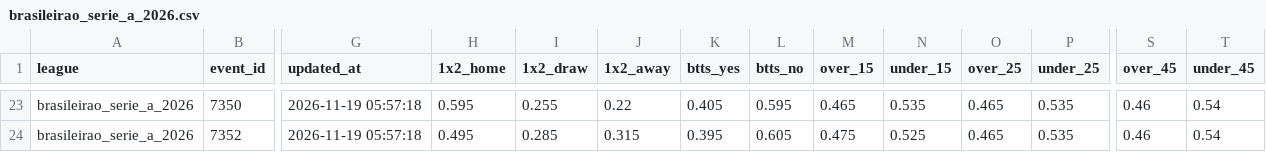
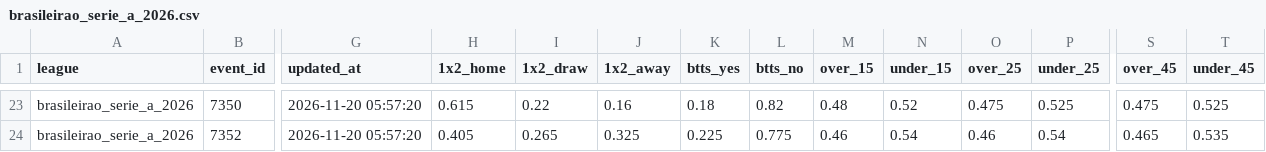
Before and after one commit to aimidas1/Polymarket_data, a CSV file: brasileirao_serie_a_2026.csv, drawn as a sheet; only a part is shown, gaps mark what is left out; the diff covers the shown part only; the diff names each change by its address in the sheet, - before the commit and + after, or states it on an @@ line.

Commit message:
auto: update data 2026-11-20

```diff
--- a/brasileirao_serie_a_2026.csv
+++ b/brasileirao_serie_a_2026.csv
-G23:G24 (updated_at): 2026-11-19 05:57:18
+G23:G24 (updated_at): 2026-11-20 05:57:20
-H23 (1x2_home): 0.595
+H23 (1x2_home): 0.615
-I23 (1x2_draw): 0.255
+I23 (1x2_draw): 0.22
-J23 (1x2_away): 0.22
+J23 (1x2_away): 0.16
-K23 (btts_yes): 0.405
+K23 (btts_yes): 0.18
-L23 (btts_no): 0.595
+L23 (btts_no): 0.82
-M23 (over_15): 0.465
+M23 (over_15): 0.48
-N23 (under_15): 0.535
+N23 (under_15): 0.52
-O23 (over_25): 0.465
+O23 (over_25): 0.475
-P23 (under_25): 0.535
+P23 (under_25): 0.525
-S23 (over_45): 0.46
+S23 (over_45): 0.475
-T23 (under_45): 0.54
+T23 (under_45): 0.525
-H24 (1x2_home): 0.495
+H24 (1x2_home): 0.405
-I24 (1x2_draw): 0.285
+I24 (1x2_draw): 0.265
-J24 (1x2_away): 0.315
+J24 (1x2_away): 0.325
-K24 (btts_yes): 0.395
+K24 (btts_yes): 0.225
-L24 (btts_no): 0.605
+L24 (btts_no): 0.775
-M24 (over_15): 0.475
+M24 (over_15): 0.46
-N24 (under_15): 0.525
+N24 (under_15): 0.54
-O24 (over_25): 0.465
+O24 (over_25): 0.46
-P24 (under_25): 0.535
+P24 (under_25): 0.54
-S24 (over_45): 0.46
+S24 (over_45): 0.465
-T24 (under_45): 0.54
+T24 (under_45): 0.535
```
Also changed, not shown: 3 removed rows and 74 edited cells elsewhere in this file, liga_mx_apertura_2026.csv, mls_2026.csv, 2 other files.
